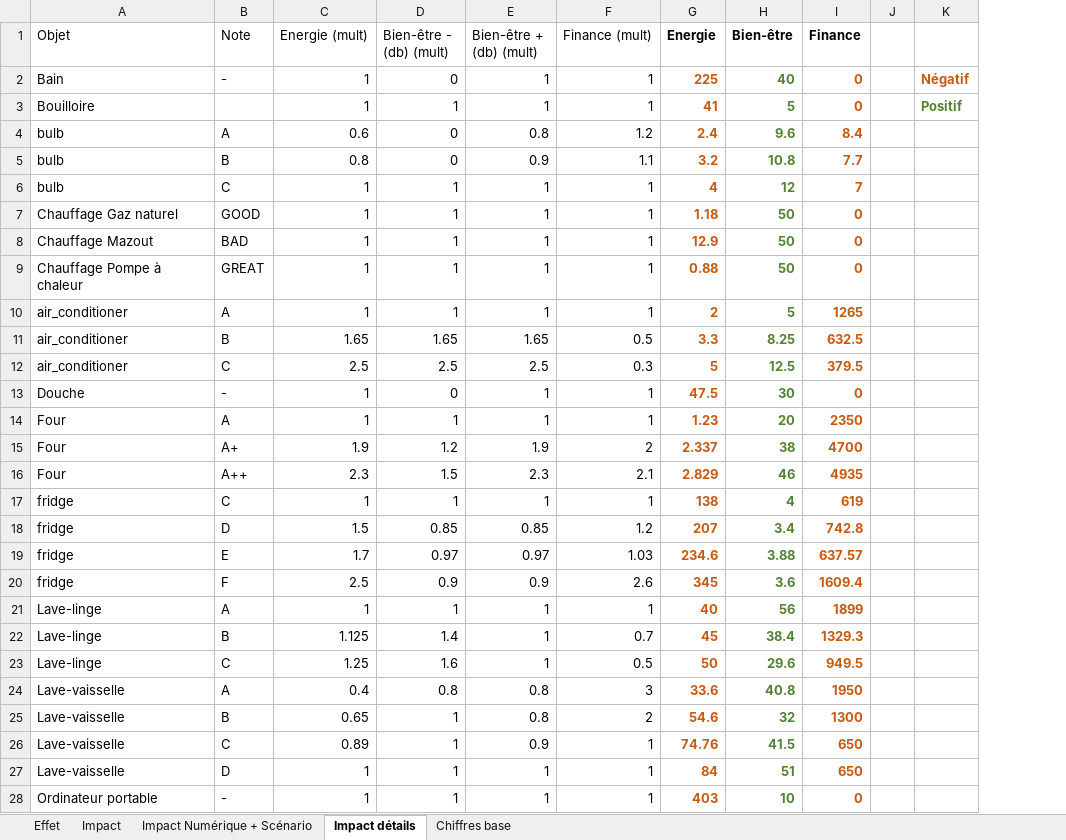
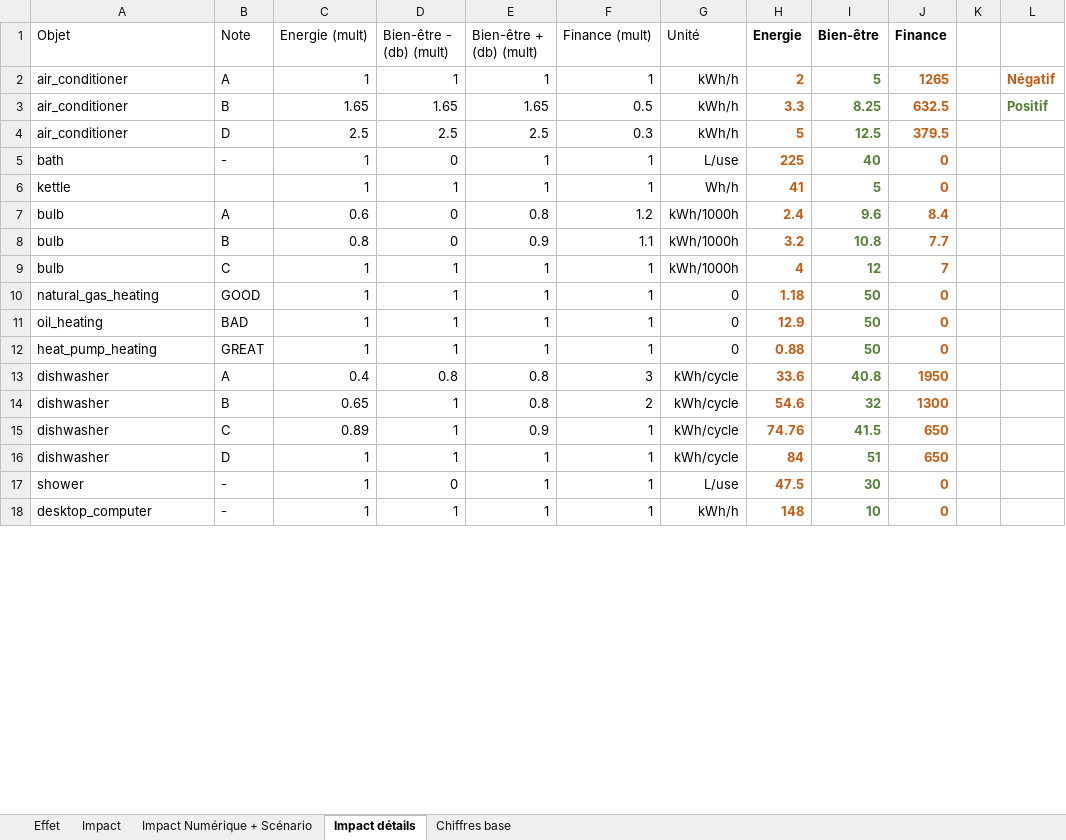
Before and after one commit to ThomasZim/Eco-logis, an Excel workbook: Dialog-content/code/srcs/Effet_Core_Mecanics.xlsx, sheet Impact détails, drawn as a sheet; only a part is shown; values as stored, in another font and other column widths than the file's, no borders; table styles not drawn; removed rows and columns are numbered as before the commit, all else as after; the diff covers the shown part only; the diff names each change by its address in the sheet, - before the commit and + after, or states it on an @@ line.

```diff
--- a/Dialog-content/code/srcs/Effet_Core_Mecanics.xlsx (sheet Impact détails)
+++ b/Dialog-content/code/srcs/Effet_Core_Mecanics.xlsx (sheet Impact détails)
+column G (Unité), rows 5-16: L/use | Wh/h | kWh/1000h | kWh/1000h | kWh/1000h | 0 | 0 | 0 | kWh/cycle | kWh/cycle | kWh/cycle | kWh/cycle; row 18: kWh/h
+row 2: air_conditioner | A | 1 | 1 | 1 | 1 | kWh/h | 2 | 5 | 1265 |  | Négatif
+row 3: air_conditioner | B | 1.65 | 1.65 | 1.65 | 0.5 | kWh/h | 3.3 | 8.25 | 632.5 |  | Positif
+row 4: air_conditioner | D | 2.5 | 2.5 | 2.5 | 0.3 | kWh/h | 5 | 12.5 | 379.5
-A5 (Objet): Bain
+A5 (Objet): bath
-L5: Négatif
+L5: (empty)
-A6 (Objet): Bouilloire
+A6 (Objet): kettle
-L6: Positif
+L6: (empty)
-A10 (Objet): Chauffage Gaz naturel
+A10 (Objet): natural_gas_heating
-A11 (Objet): Chauffage Mazout
+A11 (Objet): oil_heating
-A12 (Objet): Chauffage Pompe à chaleur
+A12 (Objet): heat_pump_heating
-row 10: air_conditioner | A | 1 | 1 | 1 | 1 | 2 | 5 | 1265
-row 11: air_conditioner | B | 1.65 | 1.65 | 1.65 | 0.5 | 3.3 | 8.25 | 632.5
-row 12: air_conditioner | C | 2.5 | 2.5 | 2.5 | 0.3 | 5 | 12.5 | 379.5
-row 13: Douche | - | 1 | 0 | 1 | 1 | 47.5 | 30 | 0
-row 14: Four | A | 1 | 1 | 1 | 1 | 1.23 | 20 | 2350
-row 15: Four | A+ | 1.9 | 1.2 | 1.9 | 2 | 2.337 | 38 | 4700
-row 16: Four | A++ | 2.3 | 1.5 | 2.3 | 2.1 | 2.829 | 46 | 4935
-row 17: fridge | C | 1 | 1 | 1 | 1 | 138 | 4 | 619
-row 18: fridge | D | 1.5 | 0.85 | 0.85 | 1.2 | 207 | 3.4 | 742.8
-row 19: fridge | E | 1.7 | 0.97 | 0.97 | 1.03 | 234.6 | 3.88 | 637.57
-row 20: fridge | F | 2.5 | 0.9 | 0.9 | 2.6 | 345 | 3.6 | 1609.4
-row 21: Lave-linge | A | 1 | 1 | 1 | 1 | 40 | 56 | 1899
-row 22: Lave-linge | B | 1.125 | 1.4 | 1 | 0.7 | 45 | 38.4 | 1329.3
-row 23: Lave-linge | C | 1.25 | 1.6 | 1 | 0.5 | 50 | 29.6 | 949.5
-A13:A16 (Objet): Lave-vaisselle
+A13:A16 (Objet): dishwasher
+row 17: shower | - | 1 | 0 | 1 | 1 | L/use | 47.5 | 30 | 0
-A18 (Objet): Ordinateur portable
+A18 (Objet): desktop_computer
-H18 (Energie): 403
+H18 (Energie): 148
```
Also changed, not shown: 13 added rows, 3 removed rows and 14 edited cells elsewhere in this sheet, sheet Chiffres base, Game-materials/electro_menagers.xlsx, 23 other files.
